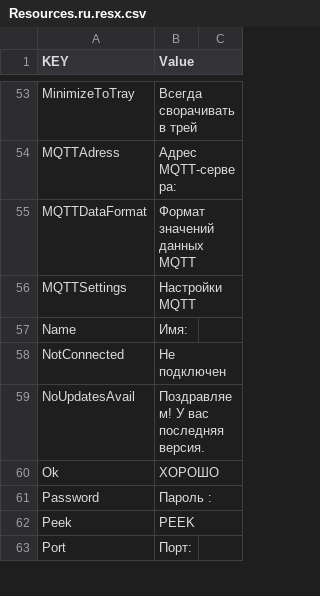
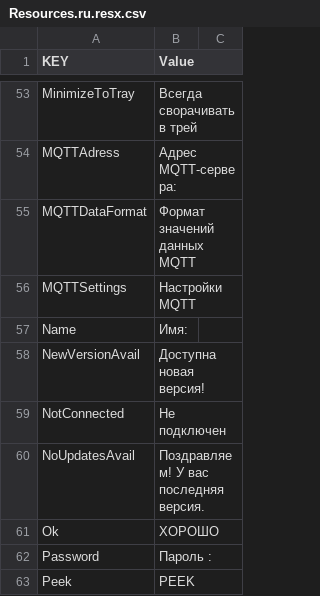
Before and after one commit to webspiderteam/Bluetooth-DMM-For-Windows, a CSV file: Language csv Files/Resources.ru.resx.csv, drawn as a sheet; only a part is shown, gaps mark what is left out; the shorter side is filled out with more unchanged rows.

```diff
--- a/Language csv Files/Resources.ru.resx.csv
+++ b/Language csv Files/Resources.ru.resx.csv
@@ -57,2 +57,3 @@ MQTTSettings,Настройки MQTT
 Name,Имя:
+NewVersionAvail,Доступна новая версия!
 NotConnected,Не подключен
```
Also changed, not shown: Language csv Files/Resources.ar.resx.csv, Language csv Files/Resources.el.resx.csv, 35 other files.
